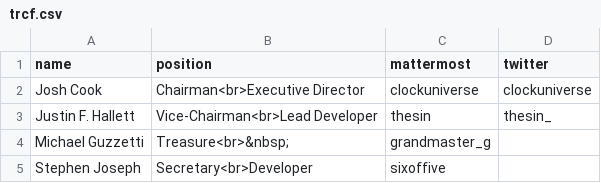
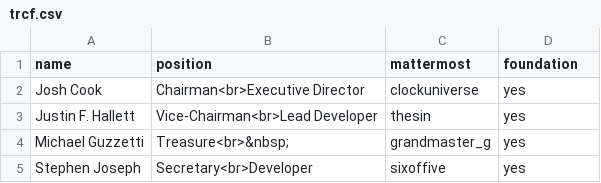
Before and after one commit to terracoin/website, a CSV file: _data/trcf.csv, drawn as a sheet.

Commit message:
Remove twitter as foundation marker, add foundation blurb

```diff
--- a/_data/trcf.csv
+++ b/_data/trcf.csv
@@ -1,5 +1,5 @@
-name,position,mattermost,twitter
-Josh Cook,Chairman<br>Executive Director,clockuniverse,clockuniverse
-Justin F. Hallett,Vice-Chairman<br>Lead Developer,thesin,thesin_
-Michael Guzzetti,Treasure<br>&nbsp;,grandmaster_g,
-Stephen Joseph,Secretary<br>Developer,sixoffive,
+name,position,mattermost,foundation
+Josh Cook,Chairman<br>Executive Director,clockuniverse,yes
+Justin F. Hallett,Vice-Chairman<br>Lead Developer,thesin,yes
+Michael Guzzetti,Treasure<br>&nbsp;,grandmaster_g,yes
+Stephen Joseph,Secretary<br>Developer,sixoffive,yes
```
Also changed, not shown: 5 other files.
